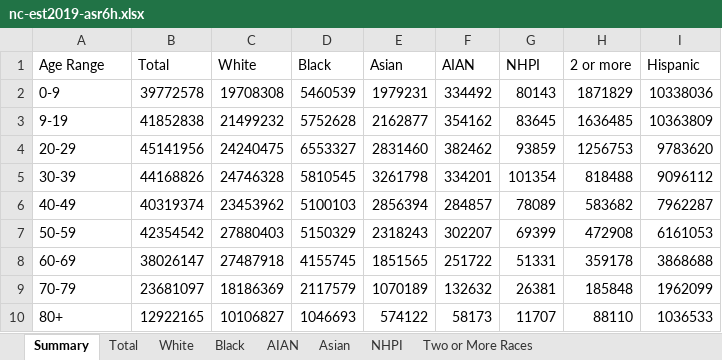
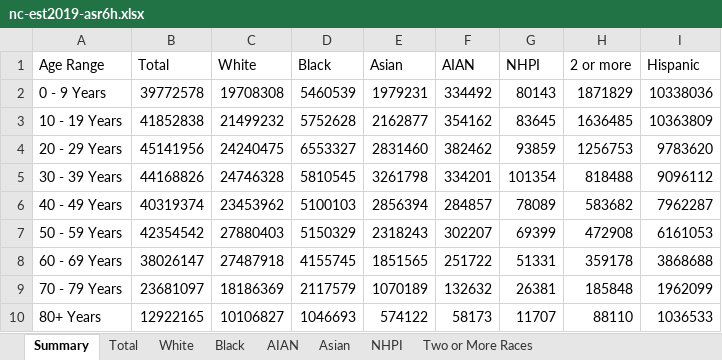
Before and after one commit to kejohns19/covid_analysis, an Excel workbook: nc-est2019-asr6h.xlsx, sheet Summary, drawn as a sheet; values as stored, in another font and other column widths than the file's, no borders; the diff names each change by its address in the sheet, - before the commit and + after, or states it on an @@ line.

Commit message:
updated age names

```diff
--- a/nc-est2019-asr6h.xlsx (sheet Summary)
+++ b/nc-est2019-asr6h.xlsx (sheet Summary)
-A2 (Age Range): 0-9
+A2 (Age Range): 0 - 9 Years
-A3 (Age Range): 9-19
+A3 (Age Range): 10 - 19 Years
-A4 (Age Range): 20-29
+A4 (Age Range): 20 - 29 Years
-A5 (Age Range): 30-39
+A5 (Age Range): 30 - 39 Years
-A6 (Age Range): 40-49
+A6 (Age Range): 40 - 49 Years
-A7 (Age Range): 50-59
+A7 (Age Range): 50 - 59 Years
-A8 (Age Range): 60-69
+A8 (Age Range): 60 - 69 Years
-A9 (Age Range): 70-79
+A9 (Age Range): 70 - 79 Years
-A10 (Age Range): 80+
+A10 (Age Range): 80+ Years
```
